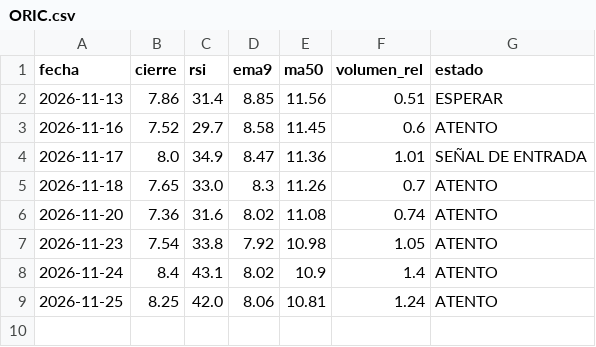
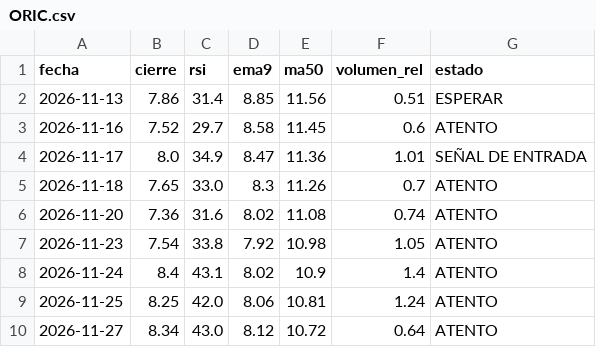
Before and after one commit to Rubenmanga/trading-lab, a CSV file: investigacion/seguimiento/ORIC.csv, drawn as a sheet; the diff names each change by its address in the sheet, - before the commit and + after, or states it on an @@ line.

```diff
--- a/investigacion/seguimiento/ORIC.csv
+++ b/investigacion/seguimiento/ORIC.csv
+row 10: 2026-11-27 | 8.34 | 43.0 | 8.12 | 10.72 | 0.64 | ATENTO
```
Also changed, not shown: 12 other files.
